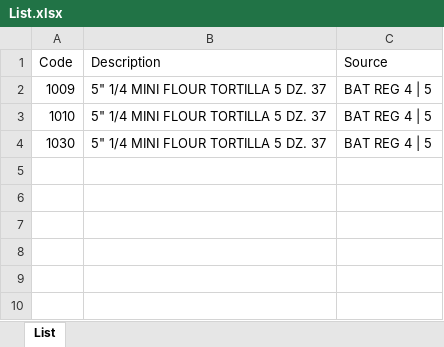
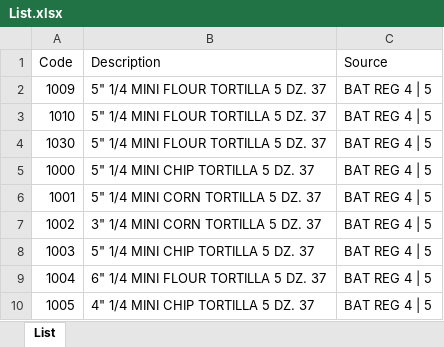
Before and after one commit to akeva001/GracianaTortillaFactory, an Excel workbook: gracianatortillafactory/public/List.xlsx, sheet List, drawn as a sheet; values as stored, in another font and other column widths than the file's, no borders; the diff names each change by its address in the sheet, - before the commit and + after, or states it on an @@ line.

```diff
--- a/gracianatortillafactory/public/List.xlsx (sheet List)
+++ b/gracianatortillafactory/public/List.xlsx (sheet List)
+row 5: 1000 | 5" 1/4 MINI CHIP TORTILLA 5 DZ. 37 | BAT REG 4 | 5
+row 6: 1001 | 5" 1/4 MINI CORN TORTILLA 5 DZ. 37 | BAT REG 4 | 5
+row 7: 1002 | 3" 1/4 MINI CORN TORTILLA 5 DZ. 37 | BAT REG 4 | 5
+row 8: 1003 | 5" 1/4 MINI CHIP TORTILLA 5 DZ. 37 | BAT REG 4 | 5
+row 9: 1004 | 6" 1/4 MINI FLOUR TORTILLA 5 DZ. 37 | BAT REG 4 | 5
+row 10: 1005 | 4" 1/4 MINI CHIP TORTILLA 5 DZ. 37 | BAT REG 4 | 5
```
Also changed, not shown: 3 other files.
